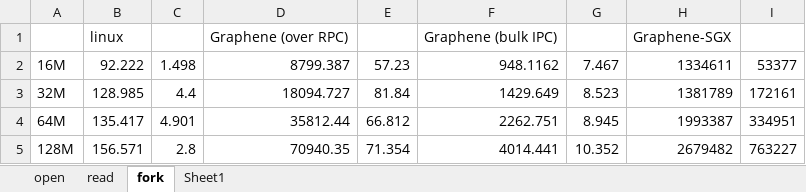
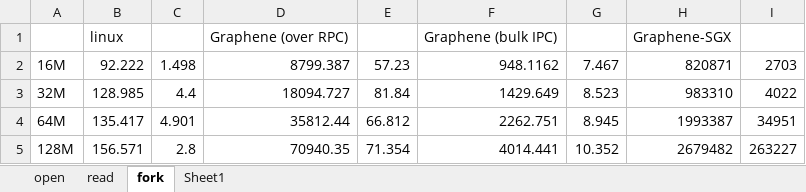
Before and after one commit to chiache/graphene-thesis, an Excel workbook: eval/figures/sgx/syscall-latency.xlsx, sheet fork, drawn as a sheet; values as stored, in another font and other column widths than the file's, no borders; the diff names each change by its address in the sheet, - before the commit and + after, or states it on an @@ line.

```diff
--- a/eval/figures/sgx/syscall-latency.xlsx (sheet fork)
+++ b/eval/figures/sgx/syscall-latency.xlsx (sheet fork)
-H2: 1334611
+H2: 820871
-I2: 53377
+I2: 2703
-H3: 1381789
+H3: 983310
-I3: 172161
+I3: 4022
-I4: 334951
+I4: 34951
-I5: 763227
+I5: 263227
```
Also changed, not shown: sheet open, charts or pictures, eval/figures/sgx/desktop-applications-latency.xlsx, 41 other files.
